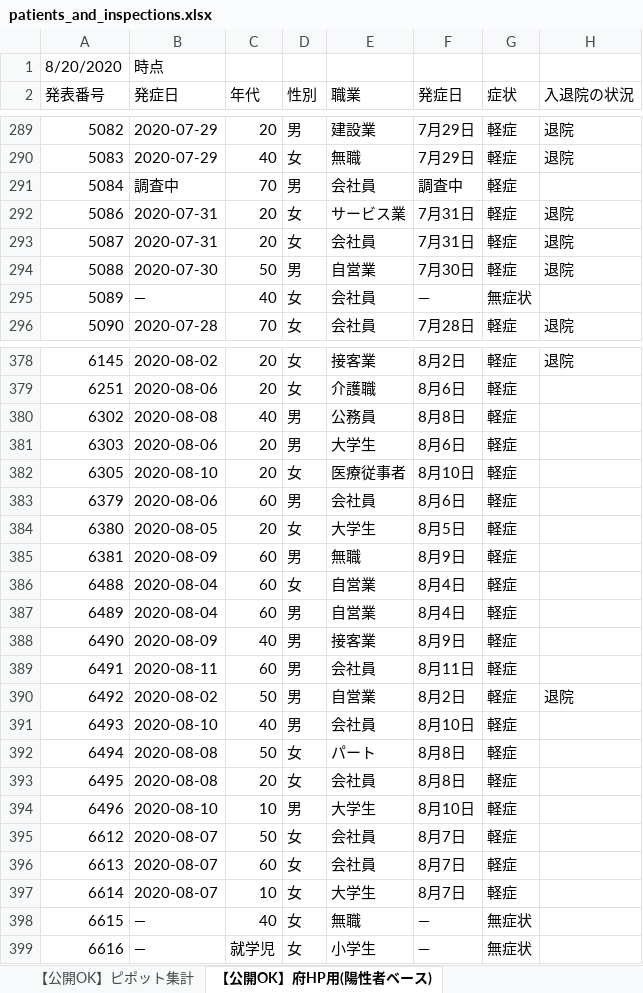
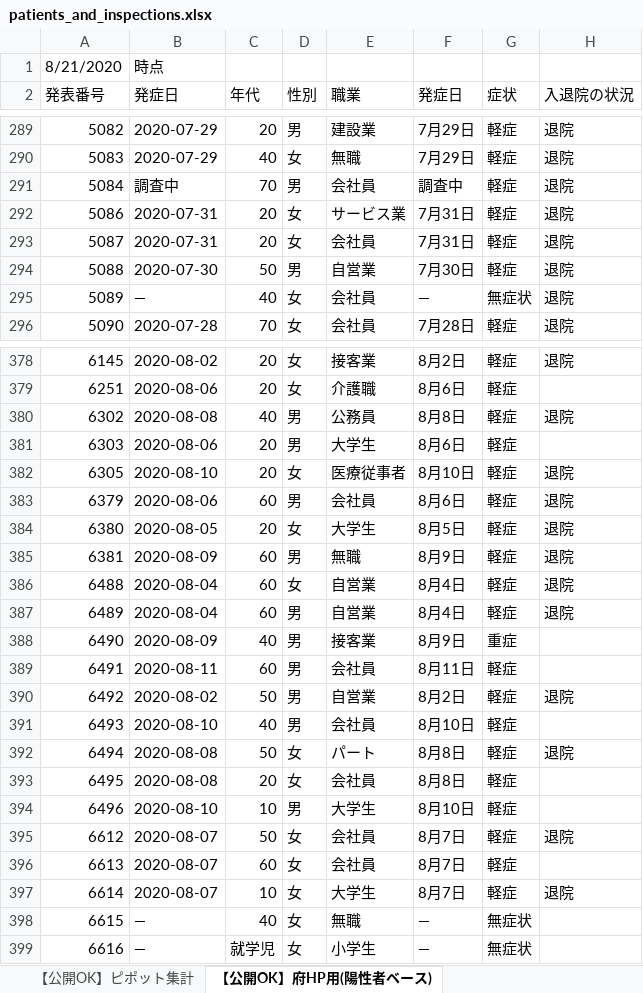
Before and after one commit to yotemuku/covid19, an Excel workbook: data/patients_and_inspections.xlsx, sheet 【公開OK】府HP用(陽性者ベース), drawn as a sheet; only a part is shown, gaps mark what is left out; values as stored, in another font and other column widths than the file's, no cell formats; the diff covers the shown part only; the diff names each change by its address in the sheet, - before the commit and + after, or states it on an @@ line.

```diff
--- a/data/patients_and_inspections.xlsx (sheet 【公開OK】府HP用(陽性者ベース))
+++ b/data/patients_and_inspections.xlsx (sheet 【公開OK】府HP用(陽性者ベース))
-A1 (発表番号): 8/20/2020
+A1 (発表番号): 8/21/2020
-H291 (入退院の状況): (empty)
+H291 (入退院の状況): 退院
-H295 (入退院の状況): (empty)
+H295 (入退院の状況): 退院
-H380 (入退院の状況): (empty)
+H380 (入退院の状況): 退院
-H382:H387 (入退院の状況): (empty)
+H382:H387 (入退院の状況): 退院
-G388 (症状): 軽症
+G388 (症状): 重症
-H392 (入退院の状況): (empty)
+H392 (入退院の状況): 退院
-H395 (入退院の状況): (empty)
+H395 (入退院の状況): 退院
-H397 (入退院の状況): (empty)
+H397 (入退院の状況): 退院
```
Also changed, not shown: 19 edited cells elsewhere in this sheet, sheet 【公開OK】コロナサイト用（日付ベース）, sheet 【公開OK】ピポット集計, cell formats, 1 other file.
